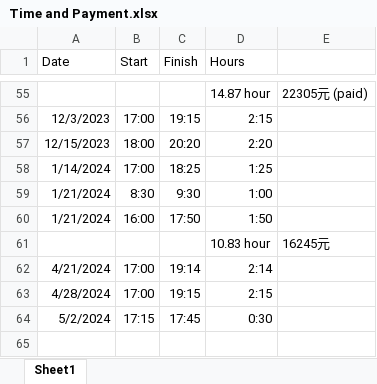
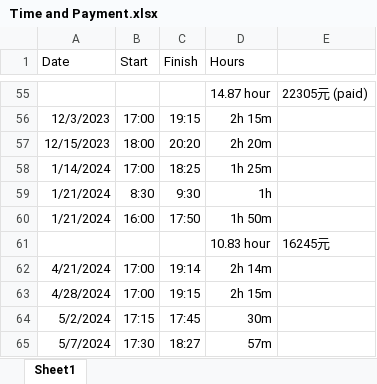
Before and after one commit to a0981906660/Fortune500_SDG_Analysis, an Excel workbook: record/Time and Payment.xlsx, sheet Sheet1, drawn as a sheet; only a part is shown, gaps mark what is left out; values as stored, in another font and other column widths than the file's, no borders; the diff covers the shown part only; the diff names each change by its address in the sheet, - before the commit and + after, or states it on an @@ line.

```diff
--- a/record/Time and Payment.xlsx (sheet Sheet1)
+++ b/record/Time and Payment.xlsx (sheet Sheet1)
-D56 (Hours): 2:15
+D56 (Hours): 2h 15m
-D57 (Hours): 2:20
+D57 (Hours): 2h 20m
-D58 (Hours): 1:25
+D58 (Hours): 1h 25m
-D59 (Hours): 1:00
+D59 (Hours): 1h
-D60 (Hours): 1:50
+D60 (Hours): 1h 50m
-D62 (Hours): 2:14
+D62 (Hours): 2h 14m
-D63 (Hours): 2:15
+D63 (Hours): 2h 15m
-D64 (Hours): 0:30
+D64 (Hours): 30m
+row 65: 5/7/2024 | 17:30 | 18:27 | 57m
```
Also changed, not shown: 49 edited cells elsewhere in this sheet, 1 other file.
